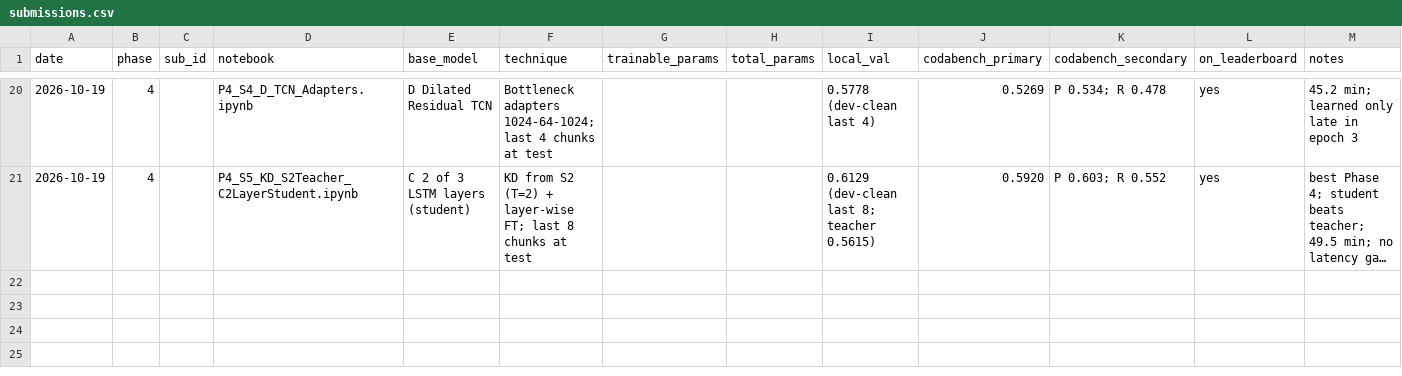
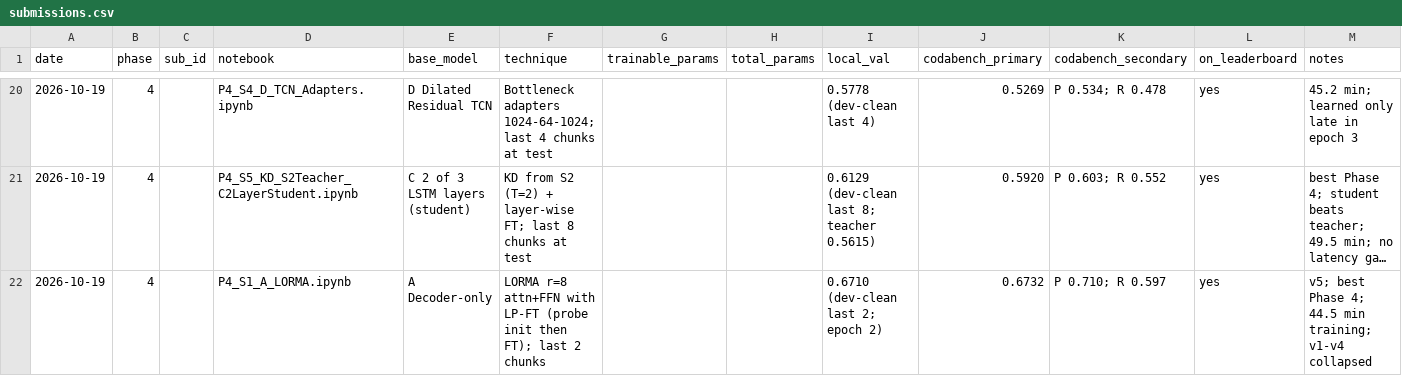
Before and after one commit to Rohit2004Batra/cs781-legal-lm-capstone, a CSV file: results/submissions.csv, drawn as a sheet; only a part is shown, gaps mark what is left out; long unchanged cells end in …; the diff names each change by its address in the sheet, - before the commit and + after, or states it on an @@ line.

```diff
--- a/results/submissions.csv
+++ b/results/submissions.csv
+row 22: 2026-10-19 | 4 |  | P4_S1_A_LORMA.ipynb | A Decoder-only | LORMA r=8 attn+FFN with LP-FT (probe init then FT); last 2 chunks |  |  | 0.6710 (dev-clean last 2; epoch 2) | 0.6732 | P 0.710; R 0.597 | yes | v5; best Phase 4; 44.5 min training; v1-v4 collapsed
```
Also changed, not shown: 3 other files.
